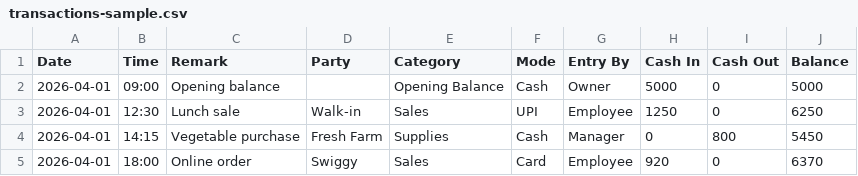
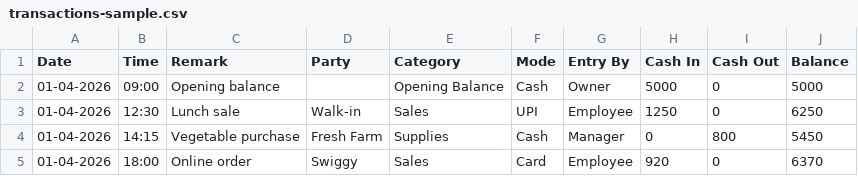
Before and after one commit to surajbadhe/cash-book-app, a CSV file: apps/web/src/assets/samples/transactions-sample.csv, drawn as a sheet.

Commit message:
feat: update transaction sample date format and add ag-grid dependencies
- Changed date format in transactions-sample.csv from YYYY-MM-DD to DD-MM-YYYY.
- Registered Indian English locale in main.ts for Angular application.
- Added Material Symbols font in styles.scss for enhanced UI.
- Implemented row actions visibility on hover in AG Grid styles.
- Added ag-grid-angular and ag-grid-community dependencies in pnpm-lock.yaml.

```diff
--- a/apps/web/src/assets/samples/transactions-sample.csv
+++ b/apps/web/src/assets/samples/transactions-sample.csv
@@ -1,5 +1,5 @@
 Date,Time,Remark,Party,Category,Mode,Entry By,Cash In,Cash Out,Balance
-2026-04-01,09:00,Opening balance,,Opening Balance,Cash,Owner,5000,0,5000
-2026-04-01,12:30,Lunch sale,Walk-in,Sales,UPI,Employee,1250,0,6250
-2026-04-01,14:15,Vegetable purchase,Fresh Farm,Supplies,Cash,Manager,0,800,5450
-2026-04-01,18:00,Online order,Swiggy,Sales,Card,Employee,920,0,6370
+01-04-2026,09:00,Opening balance,,Opening Balance,Cash,Owner,5000,0,5000
+01-04-2026,12:30,Lunch sale,Walk-in,Sales,UPI,Employee,1250,0,6250
+01-04-2026,14:15,Vegetable purchase,Fresh Farm,Supplies,Cash,Manager,0,800,5450
+01-04-2026,18:00,Online order,Swiggy,Sales,Card,Employee,920,0,6370
```
Also changed, not shown: 21 other files.
